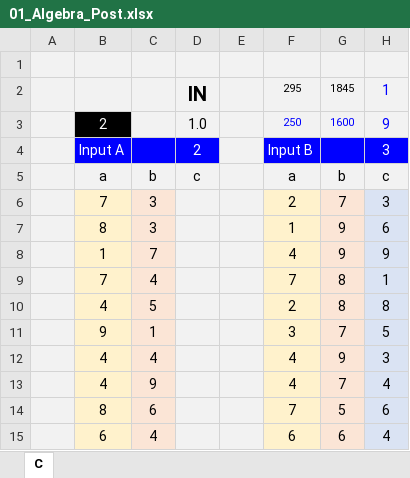
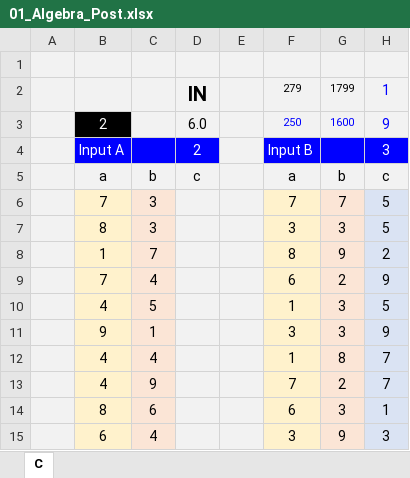
Before and after one commit to grossiRM/Beta-Me, an Excel workbook: Beta_xls/01_Algebra_Post.xlsx, sheet C, drawn as a sheet; only a part is shown; values as stored, in another font and other column widths than the file's, no borders; charts and pictures and conditional formats not drawn; the diff covers the shown part only; the diff names each change by its address in the sheet, - before the commit and + after, or states it on an @@ line.

```diff
--- a/Beta_xls/01_Algebra_Post.xlsx (sheet C)
+++ b/Beta_xls/01_Algebra_Post.xlsx (sheet C)
-F2: 295
+F2: 279
-G2: 1845
+G2: 1799
-D3: 1.0
+D3: 6.0
-F6: 2
+F6: 7
-H6: 3
+H6: 5
-F7: 1
+F7: 3
-G7: 9
+G7: 3
-H7: 6
+H7: 5
-F8: 4
+F8: 8
-H8: 9
+H8: 2
-F9: 7
+F9: 6
-G9: 8
+G9: 2
-H9: 1
+H9: 9
-F10: 2
+F10: 1
-G10: 8
+G10: 3
-H10: 8
+H10: 5
-G11: 7
+G11: 3
-H11: 5
+H11: 9
-F12: 4
+F12: 1
-G12: 9
+G12: 8
-H12: 3
+H12: 7
-F13: 4
+F13: 7
-G13: 7
+G13: 2
-H13: 4
+H13: 7
-F14: 7
+F14: 6
-G14: 5
+G14: 3
-H14: 6
+H14: 1
-F15: 6
+F15: 3
-G15: 6
+G15: 9
-H15: 4
+H15: 3
```
Also changed, not shown: 1 added row, 1 removed row and 29 edited cells elsewhere in this sheet, formulas that keep their value, charts or pictures, Beta_xls/03_Algebra_m_propag_VAR.xlsx, 2 other files.
